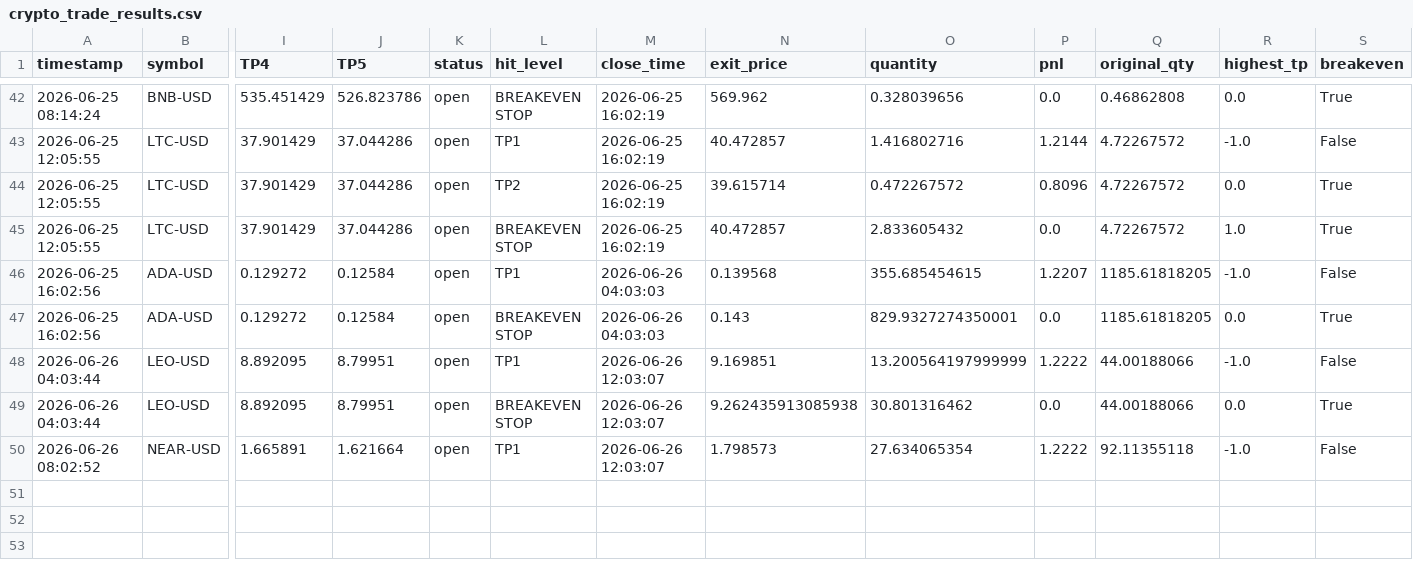
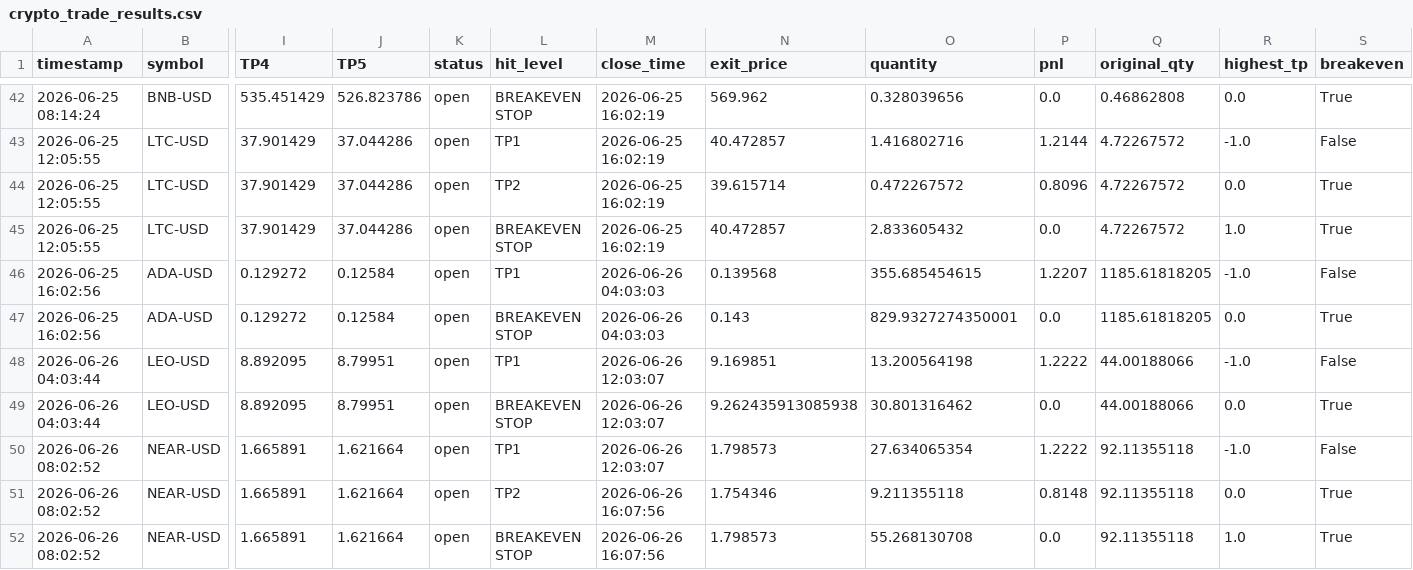
Before and after one commit to mrakbar8175-blip/Crypto-signal-bot, a CSV file: crypto_trade_results.csv, drawn as a sheet; only a part is shown, gaps mark what is left out; rows hold the shown columns only; the diff names each change by its address in the sheet, - before the commit and + after, or states it on an @@ line.

```diff
--- a/crypto_trade_results.csv
+++ b/crypto_trade_results.csv
-O48 (quantity): 13.200564197999999
+O48 (quantity): 13.200564198
+row 51: 2026-06-26 08:02:52 | NEAR-USD | 1.665891 | 1.621664 | open | TP2 | 2026-06-26 16:07:56 | 1.754346 | 9.211355118 | 0.8148 | 92.11355118 | 0.0 | True
+row 52: 2026-06-26 08:02:52 | NEAR-USD | 1.665891 | 1.621664 | open | BREAKEVEN STOP | 2026-06-26 16:07:56 | 1.798573 | 55.268130708 | 0.0 | 92.11355118 | 1.0 | True
```
Also changed, not shown: crypto_open_trades.csv, crypto_trade_log.csv, 1 other file.
